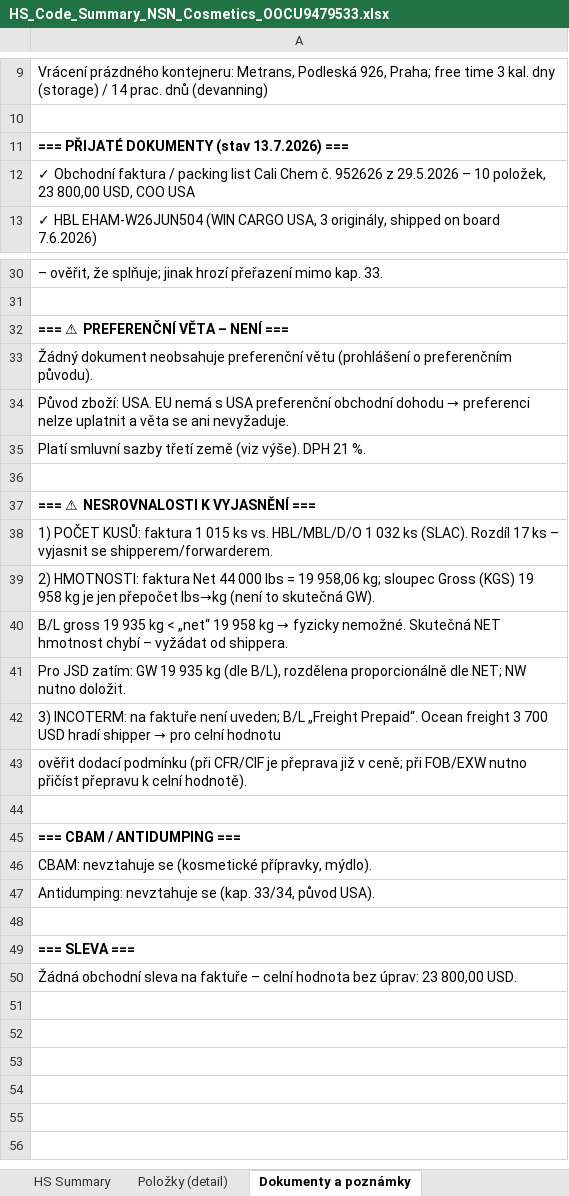
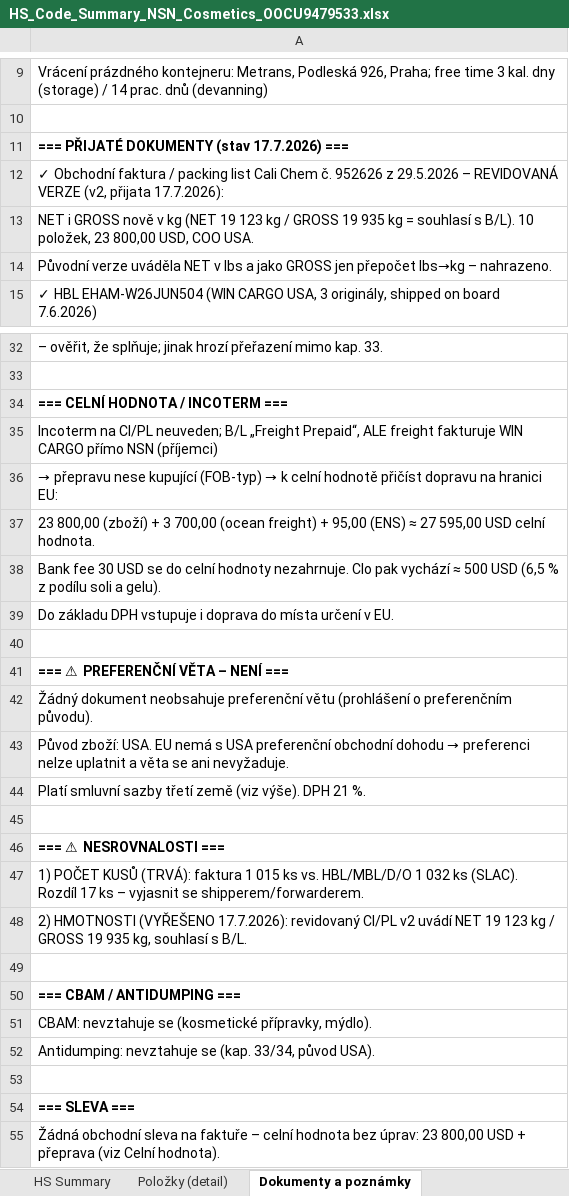
Before and after one commit to Kseni-ia/customs, an Excel workbook: output/HS_Code_Summary_NSN_Cosmetics_OOCU9479533.xlsx, sheet Dokumenty a poznámky, drawn as a sheet; only a part is shown, gaps mark what is left out; values as stored, in another font and other column widths than the file's, no borders; formulas without a stored value are shown as written; removed rows and columns are numbered as before the commit, all else as after; the diff names each change by its address in the sheet, - before the commit and + after, or states it on an @@ line.

```diff
--- a/output/HS_Code_Summary_NSN_Cosmetics_OOCU9479533.xlsx (sheet Dokumenty a poznámky)
+++ b/output/HS_Code_Summary_NSN_Cosmetics_OOCU9479533.xlsx (sheet Dokumenty a poznámky)
-A11: === PŘIJATÉ DOKUMENTY (stav 13.7.2026) ===
+A11: === PŘIJATÉ DOKUMENTY (stav 17.7.2026) ===
-A12: …29.5.2026 – 10 položek, 23 800,00 USD, COO USA
+A12: …29.5.2026 – REVIDOVANÁ VERZE (v2, přijata 17.7.2026):
+row 13: NET i GROSS nově v kg (NET 19 123 kg / GROSS 19 935 kg = souhlasí s B/L). 10 položek, 23 800,00 USD, COO USA.
+row 14: Původní verze uváděla NET v lbs a jako GROSS jen přepočet lbs→kg – nahrazeno.
+row 34: === CELNÍ HODNOTA / INCOTERM ===
+row 35: Incoterm na CI/PL neuveden; B/L „Freight Prepaid“, ALE freight fakturuje WIN CARGO přímo NSN (příjemci)
+row 36: → přepravu nese kupující (FOB-typ) → k celní hodnotě přičíst dopravu na hranici EU:
+row 37: 23 800,00 (zboží) + 3 700,00 (ocean freight) + 95,00 (ENS) ≈ 27 595,00 USD celní hodnota.
+row 38: Bank fee 30 USD se do celní hodnoty nezahrnuje. Clo pak vychází ≈ 500 USD (6,5 % z podílu soli a gelu).
+row 39: Do základu DPH vstupuje i doprava do místa určení v EU.
+row 40: (empty)
-A46: === ⚠ NESROVNALOSTI K VYJASNĚNÍ ===
+A46: === ⚠ NESROVNALOSTI ===
-A47: 1) POČET KUSŮ: faktura 1…
+A47: 1) POČET KUSŮ (TRVÁ): faktura 1…
-A48: 2) HMOTNOSTI: faktura Net 44 000 lbs = 19 958,06 kg; sloupec Gross (KGS) 19 958 kg je jen přepočet lbs→kg (není to skutečná GW).
+A48: 2) HMOTNOSTI (VYŘEŠENO 17.7.2026): revidovaný CI/PL v2 uvádí NET 19 123 kg / GROSS 19 935 kg, souhlasí s B/L.
-row 40: B/L gross 19 935 kg < „net“ 19 958 kg → fyzicky nemožné. Skutečná NET hmotnost chybí – vyžádat od shippera.
-row 41: Pro JSD zatím: GW 19 935 kg (dle B/L), rozdělena proporcionálně dle NET; NW nutno doložit.
-row 42: 3) INCOTERM: na faktuře není uveden; B/L „Freight Prepaid“. Ocean freight 3 700 USD hradí shipper → pro celní hodnotu
-row 43: ověřit dodací podmínku (při CFR/CIF je přeprava již v ceně; při FOB/EXW nutno přičíst přepravu k celní hodnotě).
-A55: …23 800,00 USD.
+A55: …23 800,00 USD + přeprava (viz Celní hodnota).
```
Also changed, not shown: sheet Položky (detail), sheet HS Summary.
